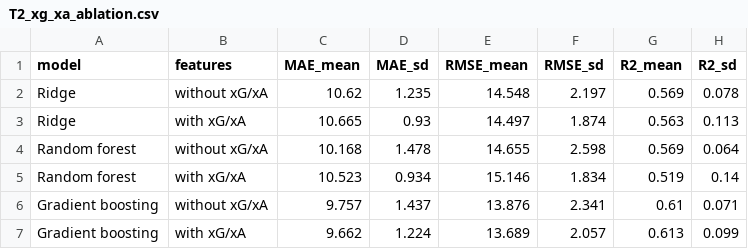
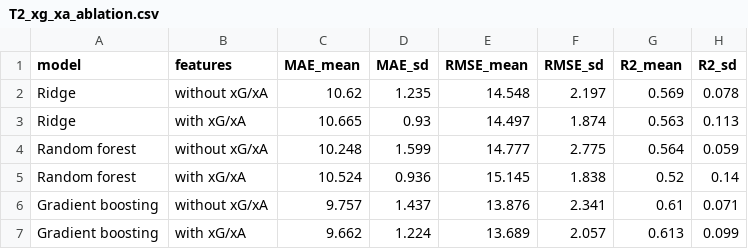
Before and after one commit to nkesericieu2025-arch/Market-Value-Predictor, a CSV file: results/final/T2_xg_xa_ablation.csv, drawn as a sheet.

```diff
--- a/results/final/T2_xg_xa_ablation.csv
+++ b/results/final/T2_xg_xa_ablation.csv
@@ -3,4 +3,4 @@ Ridge,without xG/xA,10.62,1.235,14.548,2.197,0.569,0.078
 Ridge,with xG/xA,10.665,0.93,14.497,1.874,0.563,0.113
-Random forest,without xG/xA,10.168,1.478,14.655,2.598,0.569,0.064
-Random forest,with xG/xA,10.523,0.934,15.146,1.834,0.519,0.14
+Random forest,without xG/xA,10.248,1.599,14.777,2.775,0.564,0.059
+Random forest,with xG/xA,10.524,0.936,15.145,1.838,0.52,0.14
 Gradient boosting,without xG/xA,9.757,1.437,13.876,2.341,0.61,0.071
```
Also changed, not shown: results/final/T1_chosen_hyperparameters.csv, results/final/T1_model_comparison.csv, 7 other files.
